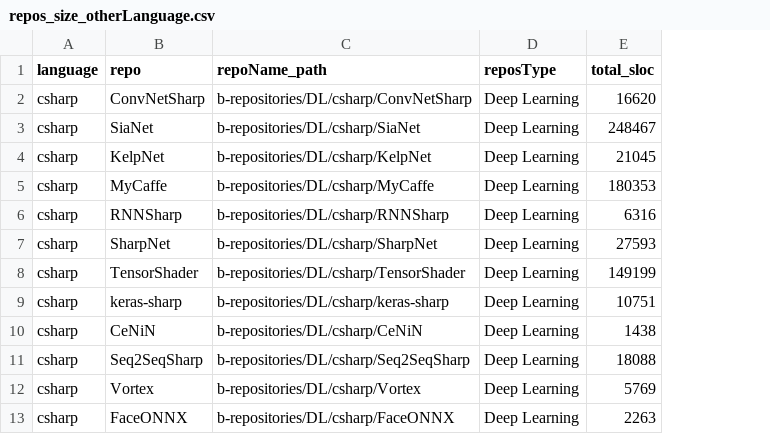
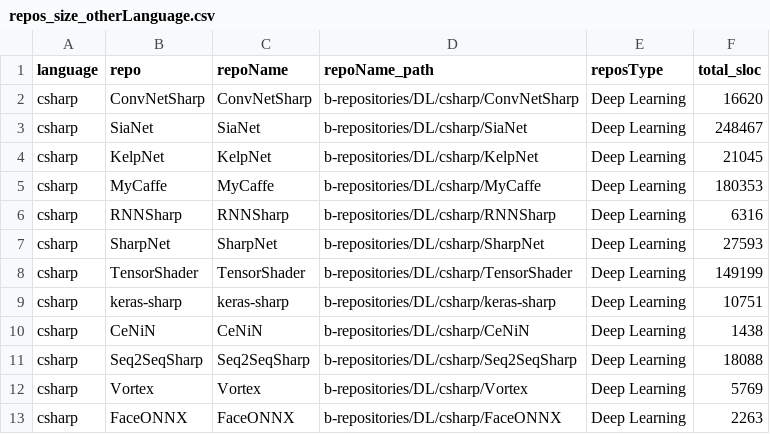
Before and after one commit to Hadhemii/ClonesInDLCode, a CSV file: data/otherLanguages/repos_size_otherLanguage.csv, drawn as a sheet; only a part is shown; the diff names each change by its address in the sheet, - before the commit and + after, or states it on an @@ line.

Commit message:
data for other projects

```diff
--- a/data/otherLanguages/repos_size_otherLanguage.csv
+++ b/data/otherLanguages/repos_size_otherLanguage.csv
+column C (repoName), rows 2-13: ConvNetSharp | SiaNet | KelpNet | MyCaffe | RNNSharp | SharpNet | TensorShader | keras-sharp | CeNiN | Seq2SeqSharp | Vortex | FaceONNX
```
Also changed, not shown: 10 other files.
